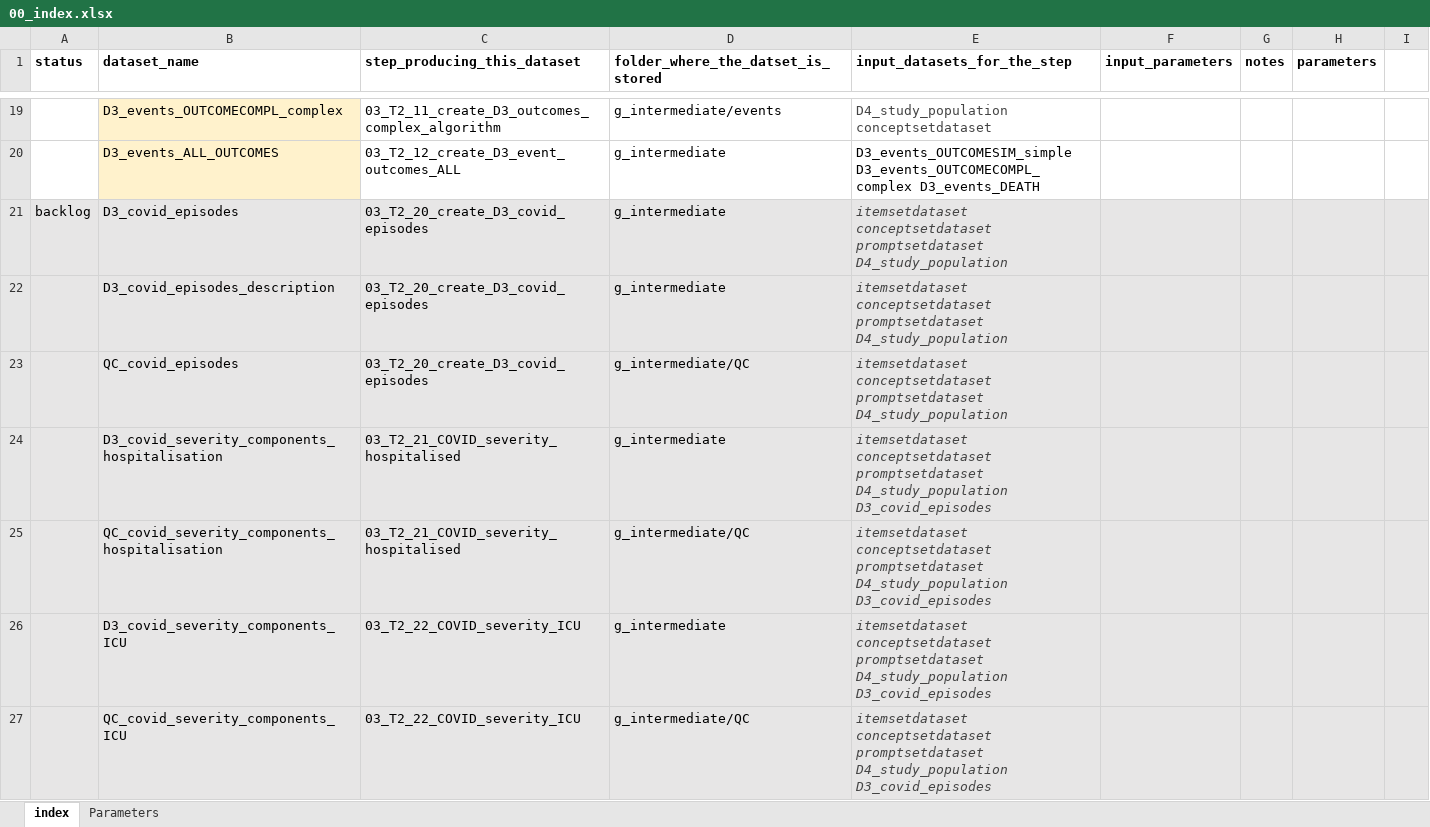
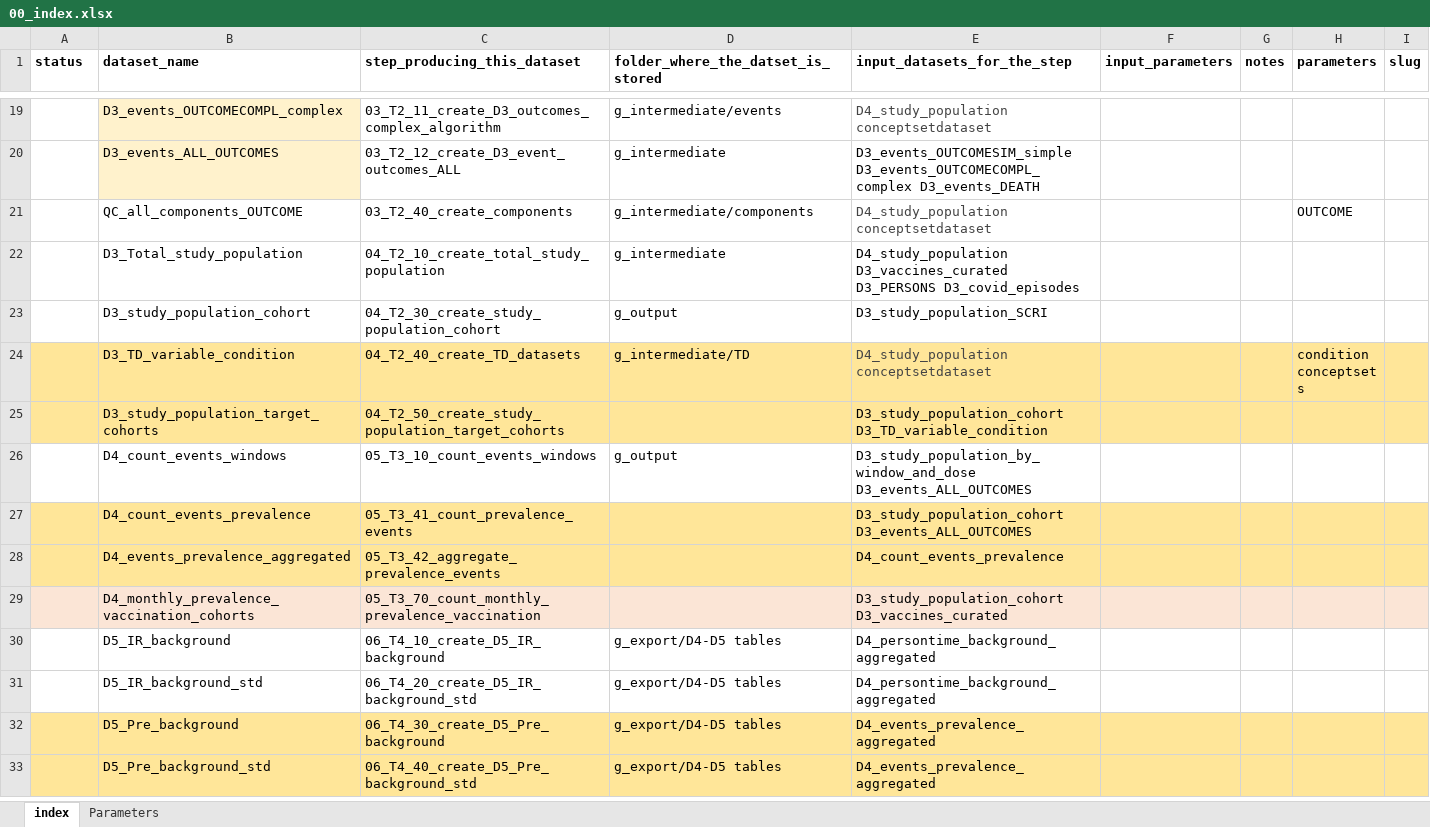
Before and after one commit to VAC4EU/ROC18, an Excel workbook: i_codebooks/00_index.xlsx, sheet index, drawn as a sheet; only a part is shown, gaps mark what is left out; the shorter side is filled out with more unchanged rows; values as stored, in another font and other column widths than the file's, no borders; the diff covers the shown part only; the diff names each change by its address in the sheet, - before the commit and + after, or states it on an @@ line.

Commit message:
added column slug to index

```diff
--- a/i_codebooks/00_index.xlsx (sheet index)
+++ b/i_codebooks/00_index.xlsx (sheet index)
-I1: (empty)
+I1: slug
-row 21: backlog | D3_covid_episodes | 03_T2_20_create_D3_covid_episodes | g_intermediate | itemsetdataset conceptsetdataset promptsetdataset D4_study_population
-row 22:  | D3_covid_episodes_description | 03_T2_20_create_D3_covid_episodes | g_intermediate | itemsetdataset conceptsetdataset promptsetdataset D4_study_population
-row 23:  | QC_covid_episodes | 03_T2_20_create_D3_covid_episodes | g_intermediate/QC | itemsetdataset conceptsetdataset promptsetdataset D4_study_population
-row 24:  | D3_covid_severity_components_hospitalisation | 03_T2_21_COVID_severity_hospitalised | g_intermediate | itemsetdataset conceptsetdataset promptsetdataset D4_study_population D3_covid_episodes
-row 25:  | QC_covid_severity_components_hospitalisation | 03_T2_21_COVID_severity_hospitalised | g_intermediate/QC | itemsetdataset conceptsetdataset promptsetdataset D4_study_population D3_covid_episodes
-row 26:  | D3_covid_severity_components_ICU | 03_T2_22_COVID_severity_ICU | g_intermediate | itemsetdataset conceptsetdataset promptsetdataset D4_study_population D3_covid_episodes
-row 27:  | QC_covid_severity_components_ICU | 03_T2_22_COVID_severity_ICU | g_intermediate/QC | itemsetdataset conceptsetdataset promptsetdataset D4_study_population D3_covid_episodes
```
Also changed, not shown: 14 removed rows elsewhere in this sheet.
